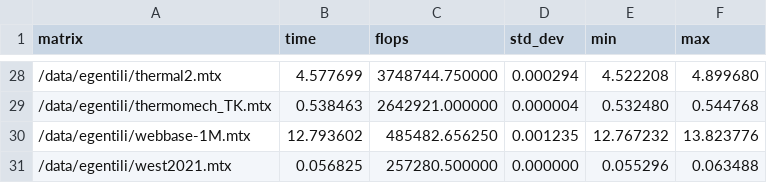
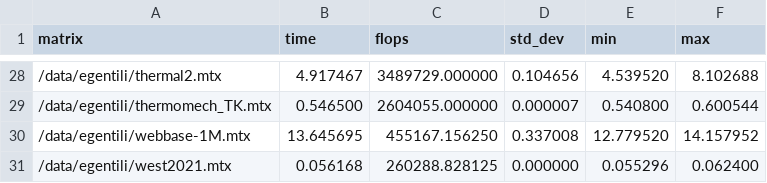
Before and after one commit to GentiliEmanuele/scp, a CSV file: results/cuda/hll/v0_hll_1000_32.csv, drawn as a sheet; only a part is shown, gaps mark what is left out; the diff covers the shown part only.

```diff
--- a/results/cuda/hll/v0_hll_1000_32.csv
+++ b/results/cuda/hll/v0_hll_1000_32.csv
@@ -28,4 +28,4 @@ matrix,time,flops,std_dev,min,max
-"/data/egentili/thermal2.mtx",4.577699,3748744.750000,0.000294,4.522208,4.899680
-"/data/egentili/thermomech_TK.mtx",0.538463,2642921.000000,0.000004,0.532480,0.544768
-"/data/egentili/webbase-1M.mtx",12.793602,485482.656250,0.001235,12.767232,13.823776
-"/data/egentili/west2021.mtx",0.056825,257280.500000,0.000000,0.055296,0.063488
+"/data/egentili/thermal2.mtx",4.917467,3489729.000000,0.104656,4.539520,8.102688
+"/data/egentili/thermomech_TK.mtx",0.546500,2604055.000000,0.000007,0.540800,0.600544
+"/data/egentili/webbase-1M.mtx",13.645695,455167.156250,0.337008,12.779520,14.157952
+"/data/egentili/west2021.mtx",0.056168,260288.828125,0.000000,0.055296,0.062400
```
Also changed, not shown: 120 edited cells elsewhere in this file, results/cuda/csr/v1_csr_1000.csv, results/cuda/csr/v2_csr_1000.csv, 7 other files.
